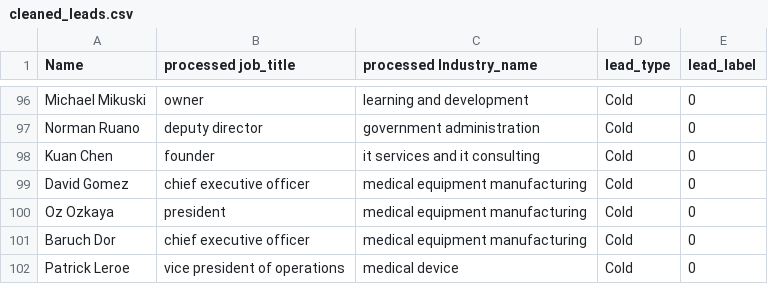
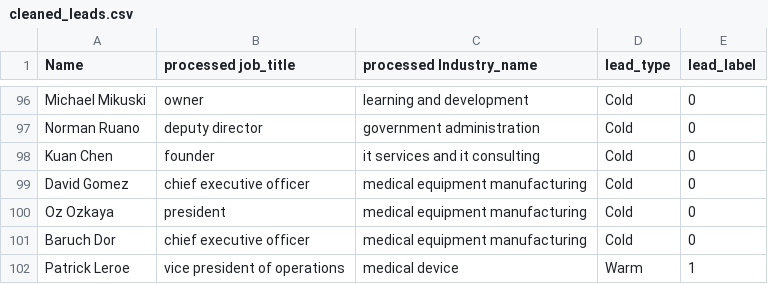
Before and after one commit to raj8102018/AI_Agents, a CSV file: Lead_generator/data/processed/cleaned_leads.csv, drawn as a sheet; only a part is shown, gaps mark what is left out; the diff covers the shown part only.

```diff
--- a/Lead_generator/data/processed/cleaned_leads.csv
+++ b/Lead_generator/data/processed/cleaned_leads.csv
@@ -101,2 +101,2 @@ Oz Ozkaya,president,medical equipment manufacturing,Cold,0
 Baruch Dor,chief executive officer,medical equipment manufacturing,Cold,0
-Patrick Leroe,vice president of operations,medical device,Cold,0
+Patrick Leroe,vice president of operations,medical device,Warm,1
```
Also changed, not shown: 32 edited cells elsewhere in this file, 15 other files.
